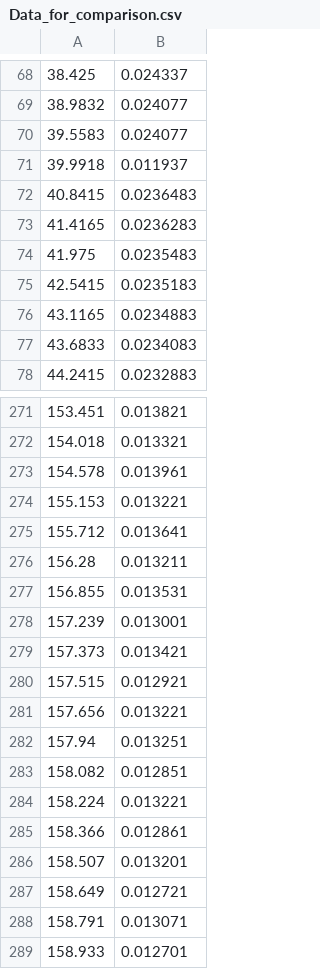
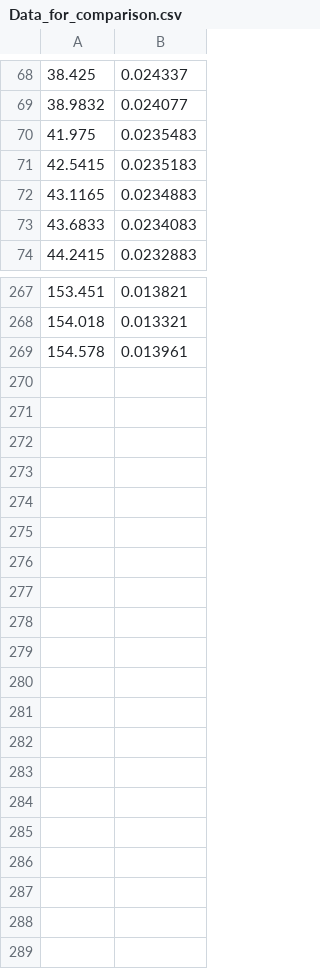
Before and after one commit to catellanidiego/bachelor_thesis, a CSV file: csv/Data_for_comparison.csv, drawn as a sheet; only a part is shown, gaps mark what is left out.

```diff
--- a/csv/Data_for_comparison.csv
+++ b/csv/Data_for_comparison.csv
@@ -69,6 +69,2 @@
 38.9832, 0.024077
-39.5583, 0.024077
-39.9918, 0.011937
-40.8415, 0.0236483
-41.4165, 0.0236283
 41.975, 0.0235483
@@ -273,17 +269 @@
 154.578, 0.013961
-155.153, 0.013221
-155.712, 0.013641
-156.28, 0.013211
-156.855, 0.013531
-157.239, 0.013001
-157.373, 0.013421
-157.515, 0.012921
-157.656, 0.013221
-157.94, 0.013251
-158.082, 0.012851
-158.224, 0.013221
-158.366, 0.012861
-158.507, 0.013201
-158.649, 0.012721
-158.791, 0.013071
-158.933, 0.012701
```
Also changed, not shown: csv/prova.csv, 47 other files.
